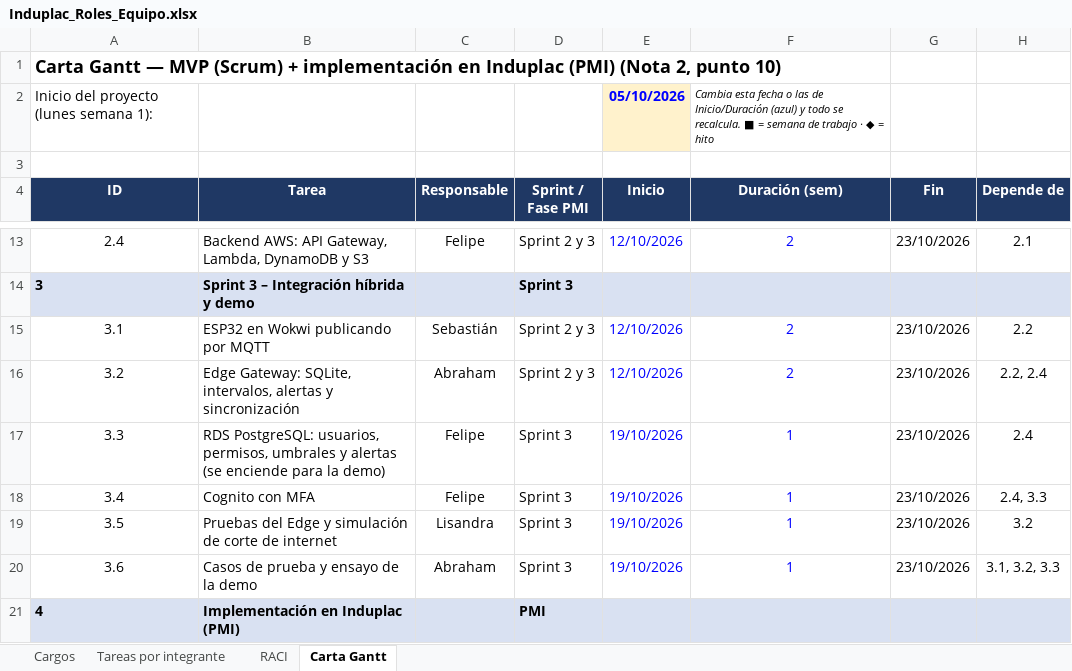
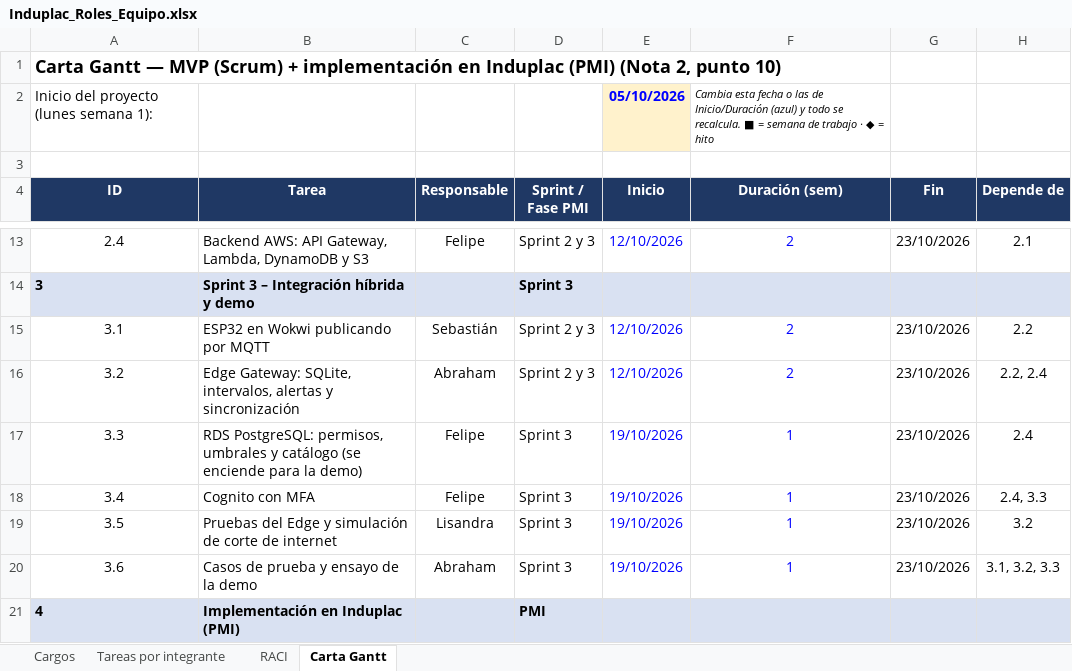
Before and after one commit to Aburahamu20/Induplac, an Excel workbook: docs/nota-2/Induplac_Roles_Equipo.xlsx, sheet Carta Gantt, drawn as a sheet; only a part is shown, gaps mark what is left out; values as stored, in another font and other column widths than the file's, no borders; conditional formats not drawn; the diff names each change by its address in the sheet, - before the commit and + after, or states it on an @@ line.

```diff
--- a/docs/nota-2/Induplac_Roles_Equipo.xlsx (sheet Carta Gantt)
+++ b/docs/nota-2/Induplac_Roles_Equipo.xlsx (sheet Carta Gantt)
-B17 (Tarea): RDS PostgreSQL: usuarios, permisos, umbrales y alertas (se enciende…
+B17 (Tarea): RDS PostgreSQL: permisos, umbrales y catálogo (se enciende…
```
Also changed, not shown: sheet Tareas por integrante, sheet Cargos, 2 other files.
